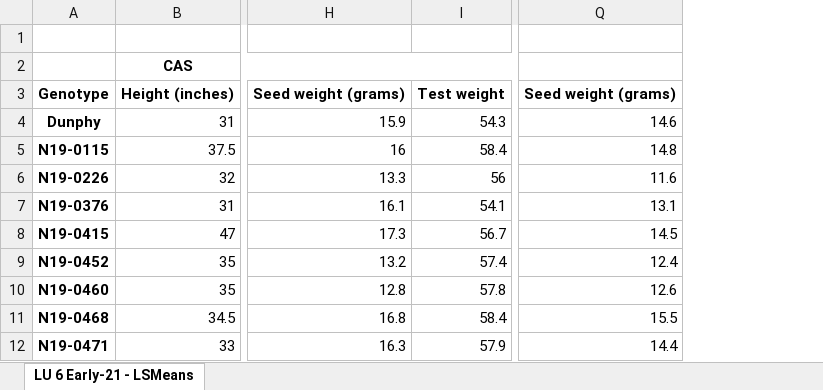
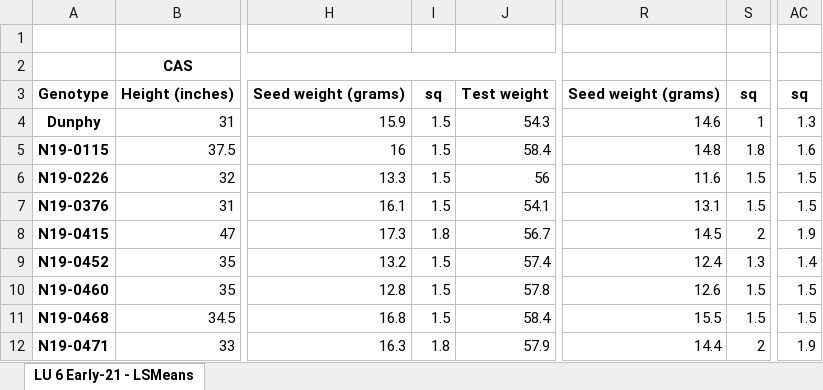
Before and after one commit to jhgille2/SeedProcessing2021, an Excel workbook: exports/lsmean_files/LU 6 Early-21 - LSMeans.xlsx, sheet LU 6 Early-21 - LSMeans, drawn as a sheet; only a part is shown, gaps mark what is left out; values as stored, in another font and other column widths than the file's, no borders; the diff names each change by its address in the sheet, - before the commit and + after, or states it on an @@ line.

```diff
--- a/exports/lsmean_files/LU 6 Early-21 - LSMeans.xlsx (sheet LU 6 Early-21 - LSMeans)
+++ b/exports/lsmean_files/LU 6 Early-21 - LSMeans.xlsx (sheet LU 6 Early-21 - LSMeans)
+column I, rows 3-12: sq | 1.5 | 1.5 | 1.5 | 1.5 | 1.8 | 1.5 | 1.5 | 1.5 | 1.8
+column S, rows 3-12: sq | 1 | 1.8 | 1.5 | 1.5 | 2 | 1.3 | 1.5 | 1.5 | 2
+column AC, rows 3-12: sq | 1.3 | 1.6 | 1.5 | 1.5 | 1.9 | 1.4 | 1.5 | 1.5 | 1.9
```
Also changed, not shown: exports/lsmean_files/HIF 6 - LSMeans.xlsx, exports/lsmean_files/Jay Test 2 - LSMeans.xlsx, 40 other files.
